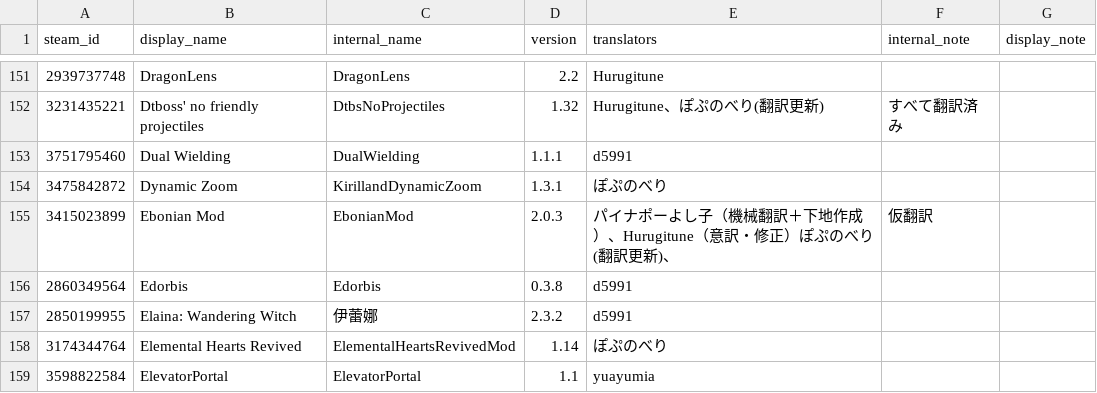
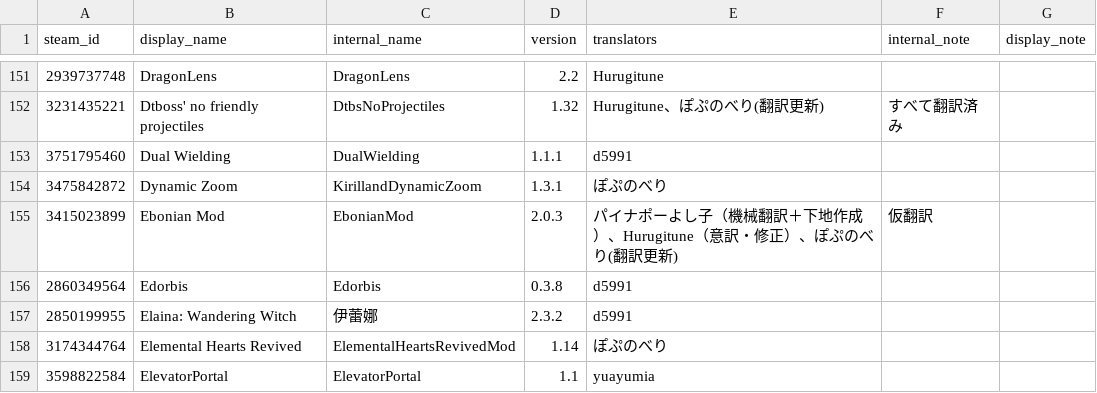
Before and after one commit to ExternalLocalizer/TMLHonyaku, a CSV file: TranslatedMods.csv, drawn as a sheet; only a part is shown, gaps mark what is left out.

```diff
--- a/TranslatedMods.csv
+++ b/TranslatedMods.csv
@@ -154,3 +154,3 @@ steam_id,display_name,internal_name,version,translators,internal_note,display_no
 3475842872,Dynamic Zoom,KirillandDynamicZoom,1.3.1,ぽぷのべり,,
-3415023899,Ebonian Mod,EbonianMod,2.0.3,パイナポーよし子（機械翻訳＋下地作成）、Hurugitune（意訳・修正）ぽぷのべり(翻訳更新)、,仮翻訳,
+3415023899,Ebonian Mod,EbonianMod,2.0.3,パイナポーよし子（機械翻訳＋下地作成）、Hurugitune（意訳・修正）、ぽぷのべり(翻訳更新),仮翻訳,
 2860349564,Edorbis,Edorbis,0.3.8,d5991,,
```
Also changed, not shown: 1 other file.
